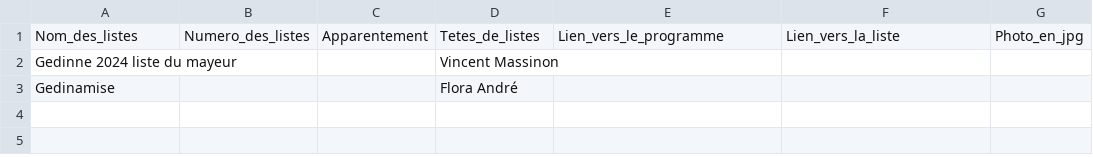
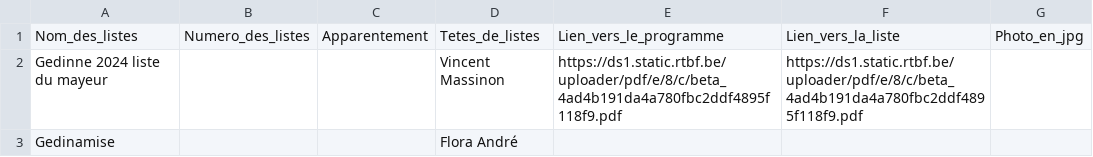
Before and after one commit to amcaw/electionslists, a CSV file: 5575.csv, drawn as a sheet.

Commit message:
Upload CSV file

```diff
--- a/5575.csv
+++ b/5575.csv
@@ -1,3 +1,3 @@
 Nom_des_listes,Numero_des_listes,Apparentement,Tetes_de_listes,Lien_vers_le_programme,Lien_vers_la_liste,Photo_en_jpg
-Gedinne 2024 liste du mayeur,,,Vincent Massinon,,,
+Gedinne 2024 liste du mayeur,,,Vincent Massinon,https://ds1.static.rtbf.be/uploader/pdf/e/8/c/beta_4ad4b191da4a780fbc2ddf4895f118f9.pdf,https://ds1.static.rtbf.be/uploader/pdf/e/8/c/beta_4ad4b191da4a780fbc2ddf4895f118f9.pdf,
 Gedinamise,,,Flora André,,,
```
